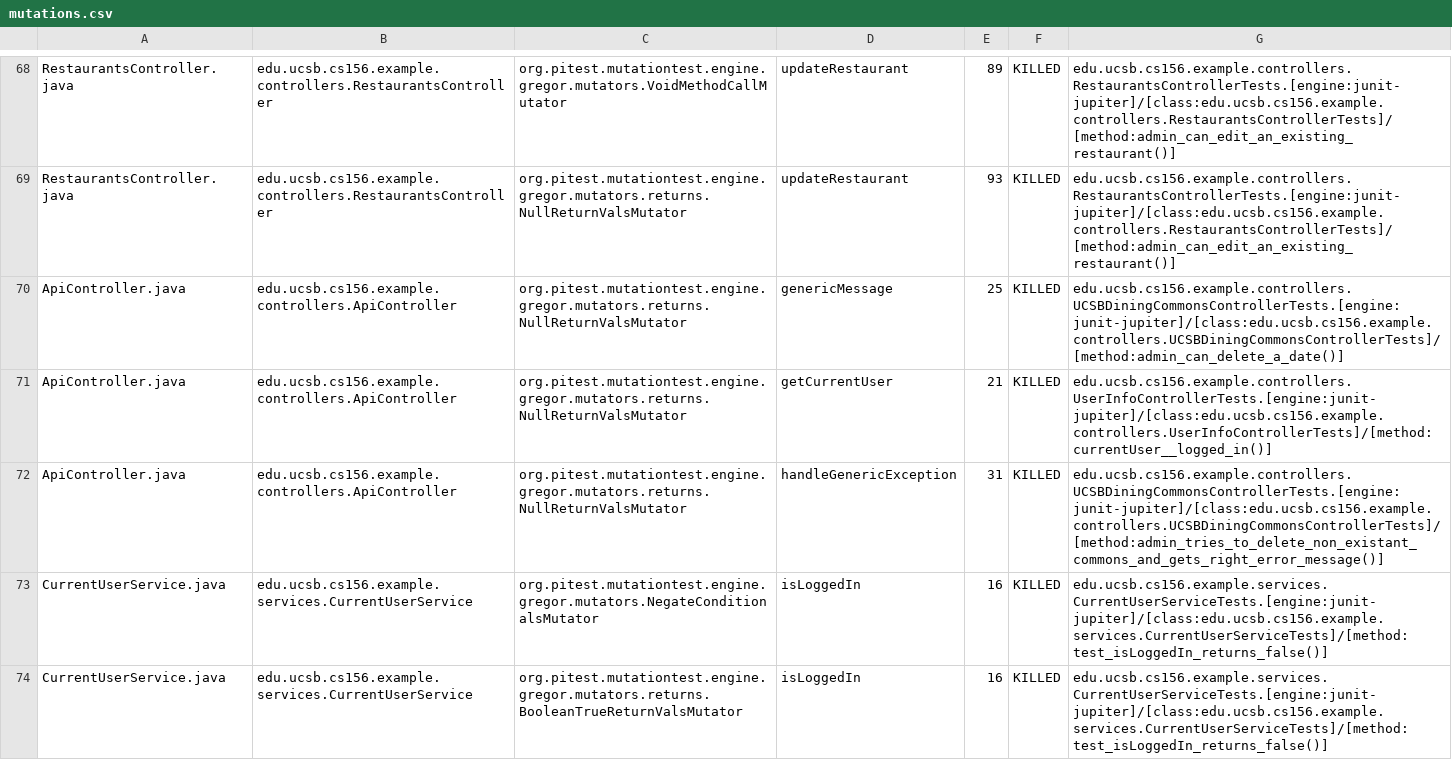
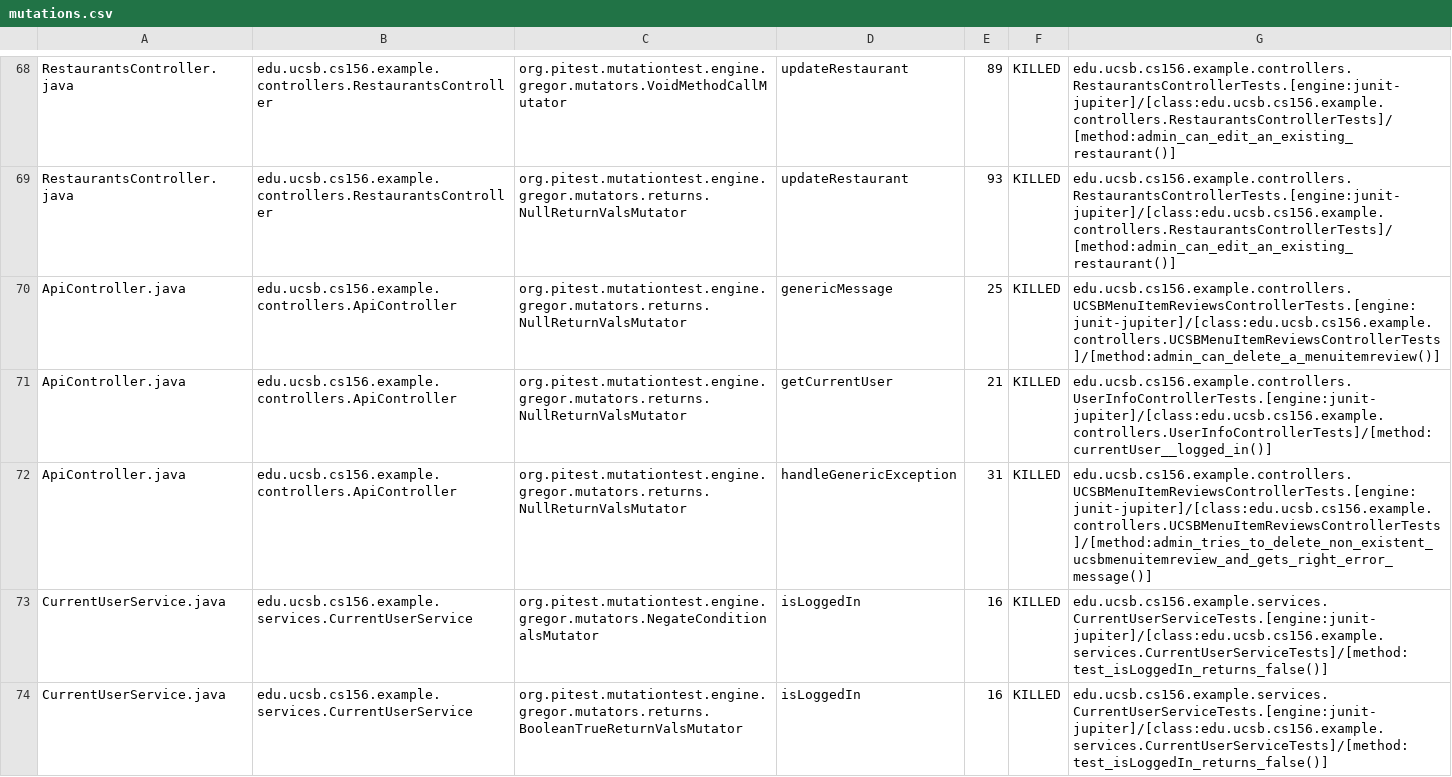
Before and after one commit to ucsb-cs156-w24/team03-w24-4pm-3, a CSV file: prs/66/pitest/mutations.csv, drawn as a sheet; only a part is shown, gaps mark what is left out.

Commit message:
Deploying to gh-pages from @ ucsb-cs156-w24/team03-w24-4pm-3@690e8b9df867e10ba1211e45fa6df2cb04b7fe35 🚀

```diff
--- a/prs/66/pitest/mutations.csv
+++ b/prs/66/pitest/mutations.csv
@@ -69,5 +69,5 @@ RestaurantsController.java,edu.ucsb.cs156.example.controllers.RestaurantsControl
 RestaurantsController.java,edu.ucsb.cs156.example.controllers.RestaurantsController,org.pitest.mutationtest.engine.gregor.mutators.returns.NullReturnValsMutator,updateRestaurant,93,KILLED,edu.ucsb.cs156.example.controllers.RestaurantsControllerTests.[engine:junit-jupiter]/[class:edu.ucsb.cs156.example.controllers.RestaurantsControllerTests]/[method:admin_can_edit_an_existing_restaurant()]
-ApiController.java,edu.ucsb.cs156.example.controllers.ApiController,org.pitest.mutationtest.engine.gregor.mutators.returns.NullReturnValsMutator,genericMessage,25,KILLED,edu.ucsb.cs156.example.controllers.UCSBDiningCommonsControllerTests.[engine:junit-jupiter]/[class:edu.ucsb.cs156.example.controllers.UCSBDiningCommonsControllerTests]/[method:admin_can_delete_a_date()]
+ApiController.java,edu.ucsb.cs156.example.controllers.ApiController,org.pitest.mutationtest.engine.gregor.mutators.returns.NullReturnValsMutator,genericMessage,25,KILLED,edu.ucsb.cs156.example.controllers.UCSBMenuItemReviewsControllerTests.[engine:junit-jupiter]/[class:edu.ucsb.cs156.example.controllers.UCSBMenuItemReviewsControllerTests]/[method:admin_can_delete_a_menuitemreview()]
 ApiController.java,edu.ucsb.cs156.example.controllers.ApiController,org.pitest.mutationtest.engine.gregor.mutators.returns.NullReturnValsMutator,getCurrentUser,21,KILLED,edu.ucsb.cs156.example.controllers.UserInfoControllerTests.[engine:junit-jupiter]/[class:edu.ucsb.cs156.example.controllers.UserInfoControllerTests]/[method:currentUser__logged_in()]
-ApiController.java,edu.ucsb.cs156.example.controllers.ApiController,org.pitest.mutationtest.engine.gregor.mutators.returns.NullReturnValsMutator,handleGenericException,31,KILLED,edu.ucsb.cs156.example.controllers.UCSBDiningCommonsControllerTests.[engine:junit-jupiter]/[class:edu.ucsb.cs156.example.controllers.UCSBDiningCommonsControllerTests]/[method:admin_tries_to_delete_non_existant_commons_and_gets_right_error_message()]
+ApiController.java,edu.ucsb.cs156.example.controllers.ApiController,org.pitest.mutationtest.engine.gregor.mutators.returns.NullReturnValsMutator,handleGenericException,31,KILLED,edu.ucsb.cs156.example.controllers.UCSBMenuItemReviewsControllerTests.[engine:junit-jupiter]/[class:edu.ucsb.cs156.example.controllers.UCSBMenuItemReviewsControllerTests]/[method:admin_tries_to_delete_non_existent_ucsbmenuitemreview_and_gets_right_error_message()]
 CurrentUserService.java,edu.ucsb.cs156.example.services.CurrentUserService,org.pitest.mutationtest.engine.gregor.mutators.NegateConditionalsMutator,isLoggedIn,16,KILLED,edu.ucsb.cs156.example.services.CurrentUserServiceTests.[engine:junit-jupiter]/[class:edu.ucsb.cs156.example.services.CurrentUserServiceTests]/[method:test_isLoggedIn_returns_false()]
```
Also changed, not shown: 13 other files.
